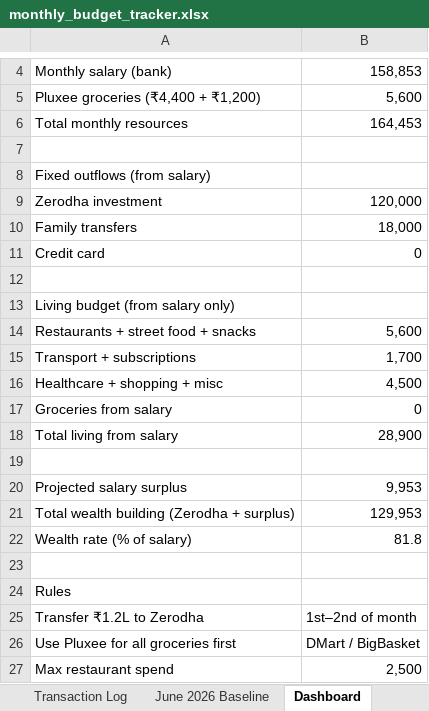
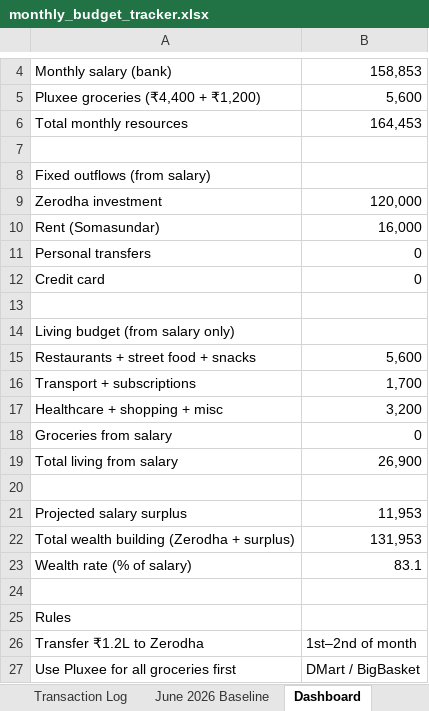
Before and after one commit to hacktrash7/trading, an Excel workbook: budget-tracker/monthly_budget_tracker.xlsx, sheet Dashboard, drawn as a sheet; only a part is shown, gaps mark what is left out; the shorter side is filled out with more unchanged rows; values as stored, in another font and other column widths than the file's, no borders; removed rows and columns are numbered as before the commit, all else as after; the diff names each change by its address in the sheet, - before the commit and + after, or states it on an @@ line.

```diff
--- a/budget-tracker/monthly_budget_tracker.xlsx (sheet Dashboard)
+++ b/budget-tracker/monthly_budget_tracker.xlsx (sheet Dashboard)
-row 10: Family transfers | 18,000
+row 10: Rent (Somasundar) | 16,000
+row 11: Personal transfers | 0
-B17: 4,500
+B17: 3,200
-B19: 28,900
+B19: 26,900
-B21: 9,953
+B21: 11,953
-B22: 129,953
+B22: 131,953
-B23: 81.8
+B23: 83.1
```
Also changed, not shown: sheet Budget vs Actual, sheet Monthly Plan, sheet June 2026 Baseline, 3 other files.
